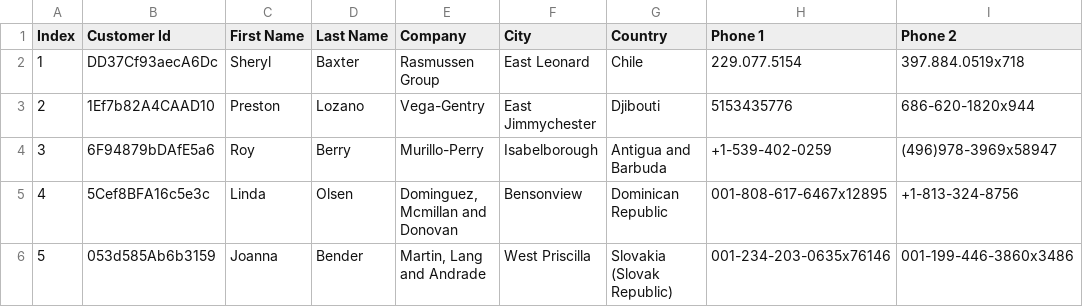
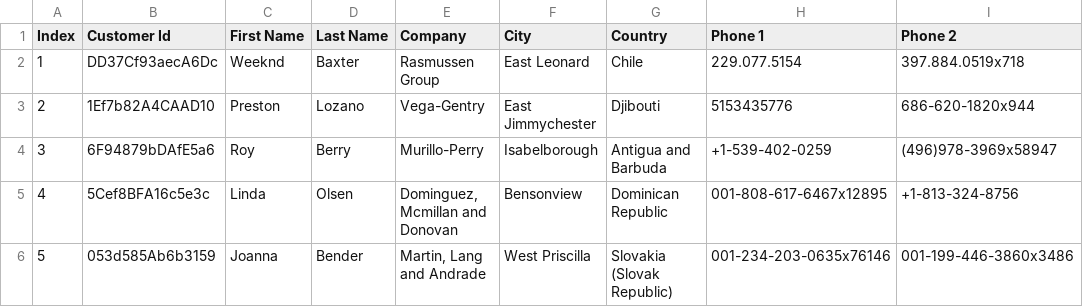
Before and after one commit to se23acb/first-repo, a CSV file: customers-100.csv, drawn as a sheet; only a part is shown; the diff names each change by its address in the sheet, - before the commit and + after, or states it on an @@ line.

```diff
--- a/customers-100.csv
+++ b/customers-100.csv
-C2 (First Name): Sheryl
+C2 (First Name): Weeknd
```
Also changed, not shown: 1 other file.
